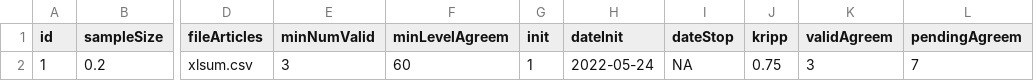
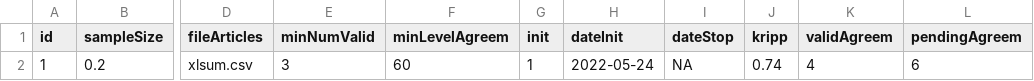
Before and after one commit to solDC/summariesApp, a CSV file: data/inputs/conf.csv, drawn as a sheet; only a part is shown, gaps mark what is left out; the diff names each change by its address in the sheet, - before the commit and + after, or states it on an @@ line.

```diff
--- a/data/inputs/conf.csv
+++ b/data/inputs/conf.csv
-J2 (kripp): 0.75
+J2 (kripp): 0.74
-K2 (validAgreem): 3
+K2 (validAgreem): 4
-L2 (pendingAgreem): 7
+L2 (pendingAgreem): 6
```
Also changed, not shown: 3 other files.
